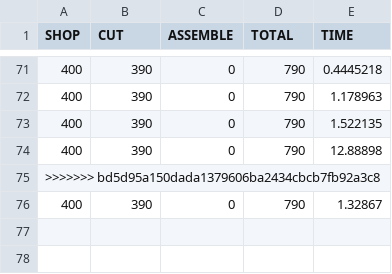
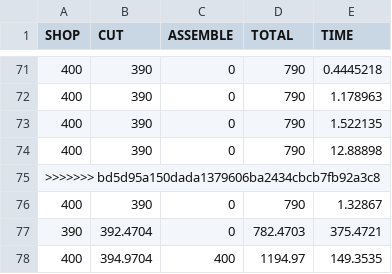
Before and after one commit to ironlionm4n/CGDD4303, a CSV file: saveData.csv, drawn as a sheet; only a part is shown, gaps mark what is left out.

```diff
--- a/saveData.csv
+++ b/saveData.csv
@@ -76 +76,3 @@ SHOP,CUT,ASSEMBLE,TOTAL,TIME
 400,390,0,790,1.32867
+390,392.4704,0,782.4703,375.4721
+400,394.9704,400,1194.97,149.3535
```
Also changed, not shown: 8 other files.
